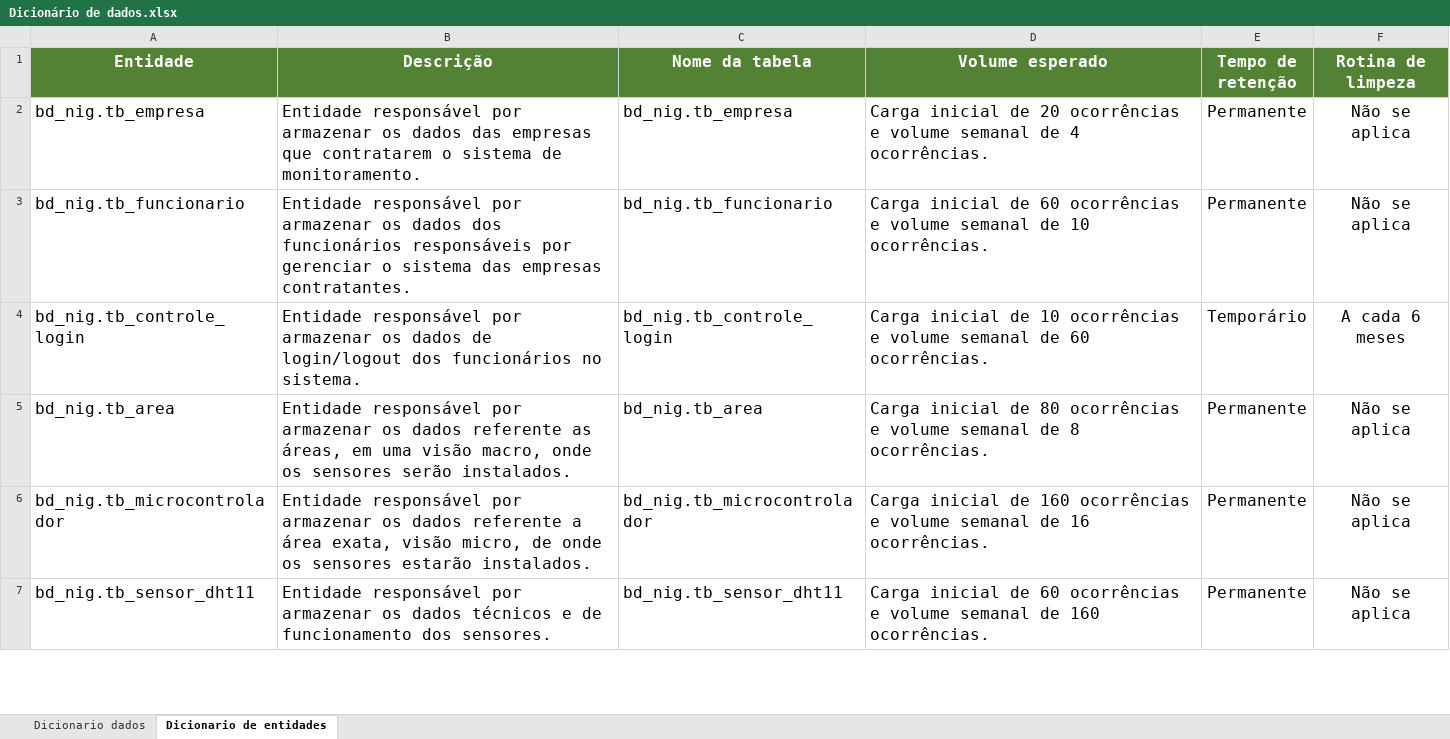
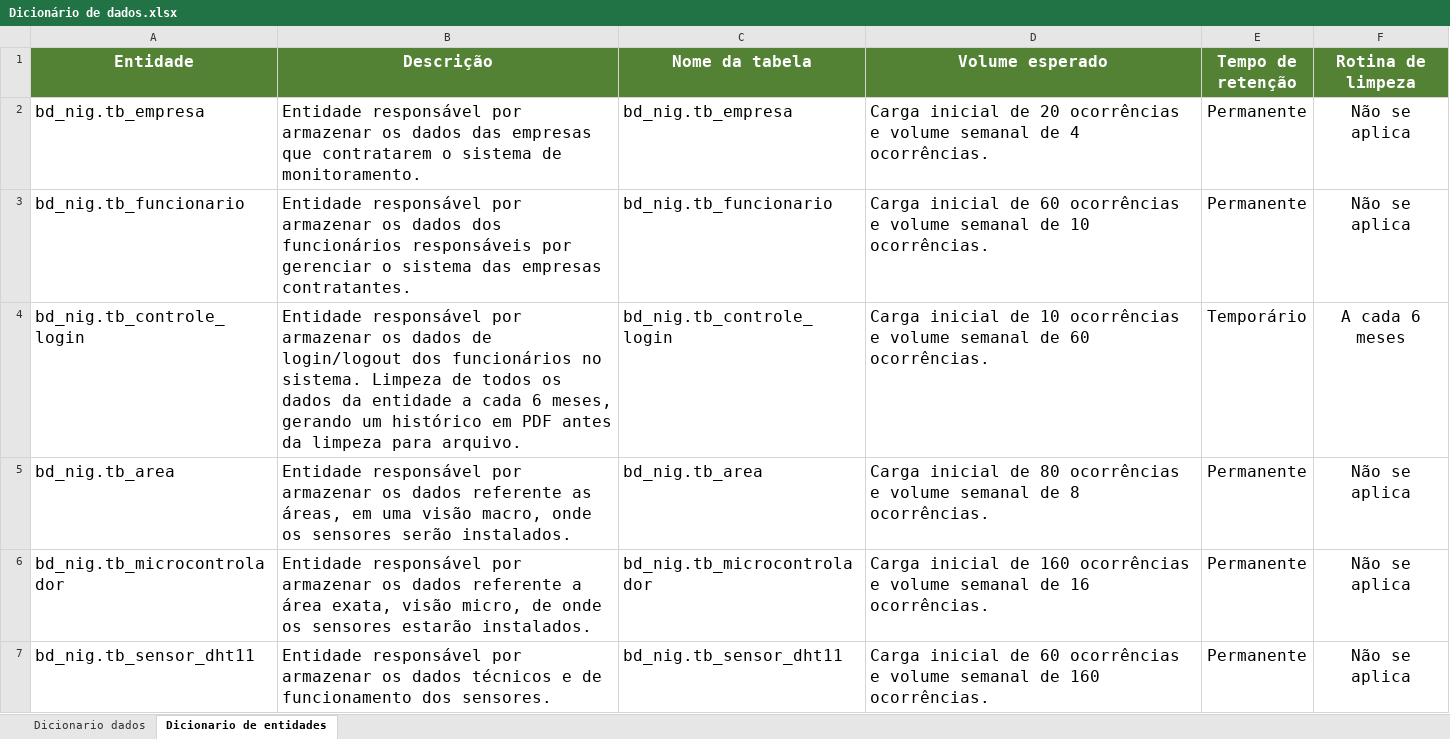
Before and after one commit to BandTec/grupo10-1adsb-2020-2, an Excel workbook: documents/xlsx/Dicionário de dados.xlsx, sheet Dicionario de entidades, drawn as a sheet; only a part is shown; values as stored, in another font and other column widths than the file's, no borders; the diff covers the shown part only; the diff names each change by its address in the sheet, - before the commit and + after, or states it on an @@ line.

Commit message:
Correção na planilha do dicionário de dados

```diff
--- a/documents/xlsx/Dicionário de dados.xlsx (sheet Dicionario de entidades)
+++ b/documents/xlsx/Dicionário de dados.xlsx (sheet Dicionario de entidades)
-B4 (Descrição): …no sistema.
+B4 (Descrição): …no sistema. Limpeza de todos os dados da entidade a cada 6 meses, gerando um histórico em PDF antes da limpeza para arquivo.
```
Also changed, not shown: 1 removed row and 4 edited cells elsewhere in this sheet, sheet Dicionario dados.
